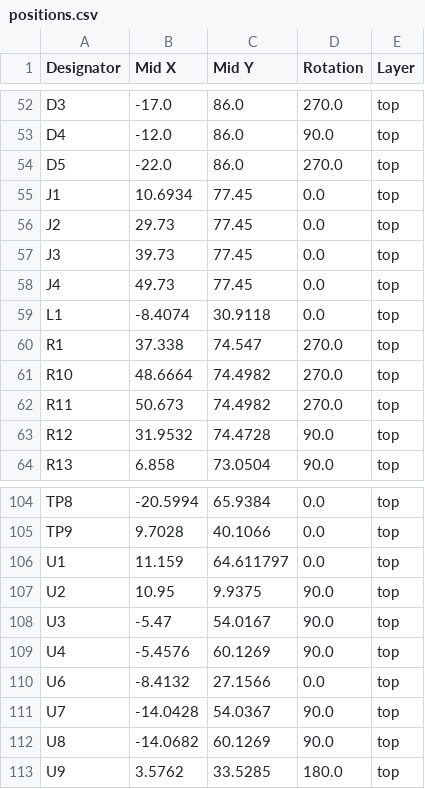
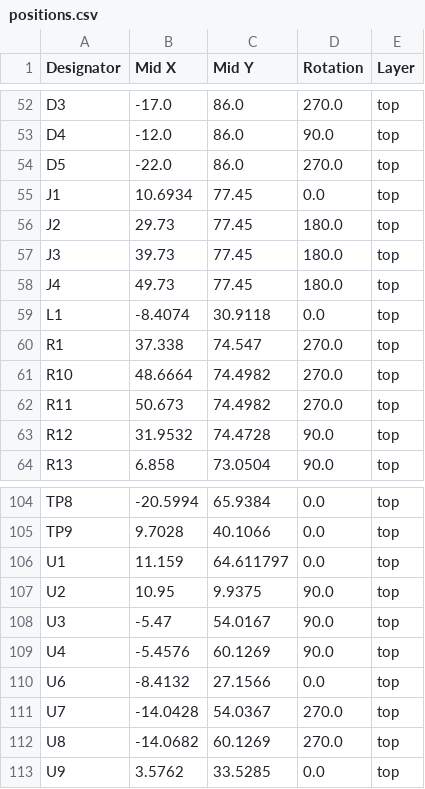
Before and after one commit to zapta/daq, a CSV file: adc/kicad/JLCPCB/version_0_1/positions.csv, drawn as a sheet; only a part is shown, gaps mark what is left out.

Commit message:
Updated JLCPCB part info and rotations.

```diff
--- a/adc/kicad/JLCPCB/version_0_1/positions.csv
+++ b/adc/kicad/JLCPCB/version_0_1/positions.csv
@@ -55,5 +55,5 @@ D5,-22.0,86.0,270.0,top
 J1,10.6934,77.45,0.0,top
-J2,29.73,77.45,0.0,top
-J3,39.73,77.45,0.0,top
-J4,49.73,77.45,0.0,top
+J2,29.73,77.45,180.0,top
+J3,39.73,77.45,180.0,top
+J4,49.73,77.45,180.0,top
 L1,-8.4074,30.9118,0.0,top
@@ -110,4 +110,4 @@ U4,-5.4576,60.1269,90.0,top
 U6,-8.4132,27.1566,0.0,top
-U7,-14.0428,54.0367,90.0,top
-U8,-14.0682,60.1269,90.0,top
-U9,3.5762,33.5285,180.0,top
+U7,-14.0428,54.0367,270.0,top
+U8,-14.0682,60.1269,270.0,top
+U9,3.5762,33.5285,0.0,top
```
Also changed, not shown: adc/kicad/JLCPCB/version_0_1/bom.csv, 4 other files.
